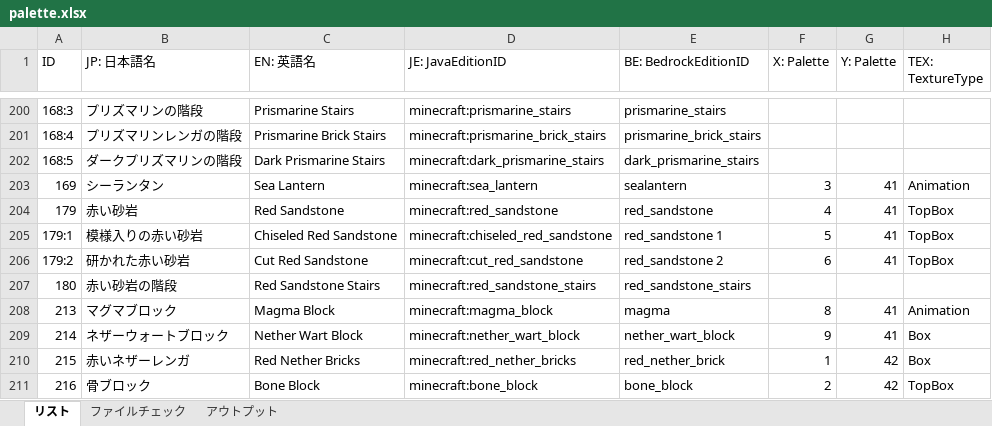
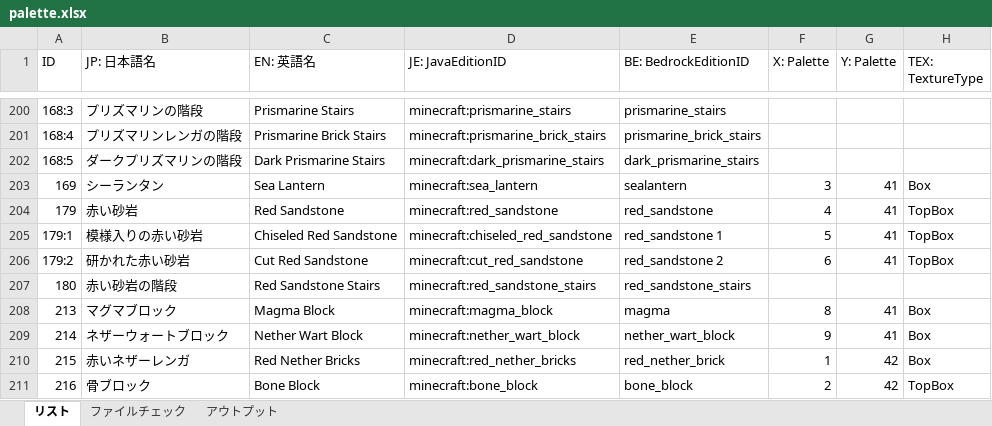
Before and after one commit to km7902/ConstructionGuide, an Excel workbook: palette.xlsx, sheet リスト, drawn as a sheet; only a part is shown, gaps mark what is left out; values as stored, in another font and other column widths than the file's, no cell formats; the diff names each change by its address in the sheet, - before the commit and + after, or states it on an @@ line.

Commit message:
Issue #10-5
Add cube and animation box.
Update part of the plant geometry.

```diff
--- a/palette.xlsx (sheet リスト)
+++ b/palette.xlsx (sheet リスト)
-H203 (TEX: TextureType): Animation
+H203 (TEX: TextureType): Box
-H208 (TEX: TextureType): Animation
+H208 (TEX: TextureType): Box
```
Also changed, not shown: sheet アウトプット, cell formats, 23 other files.
